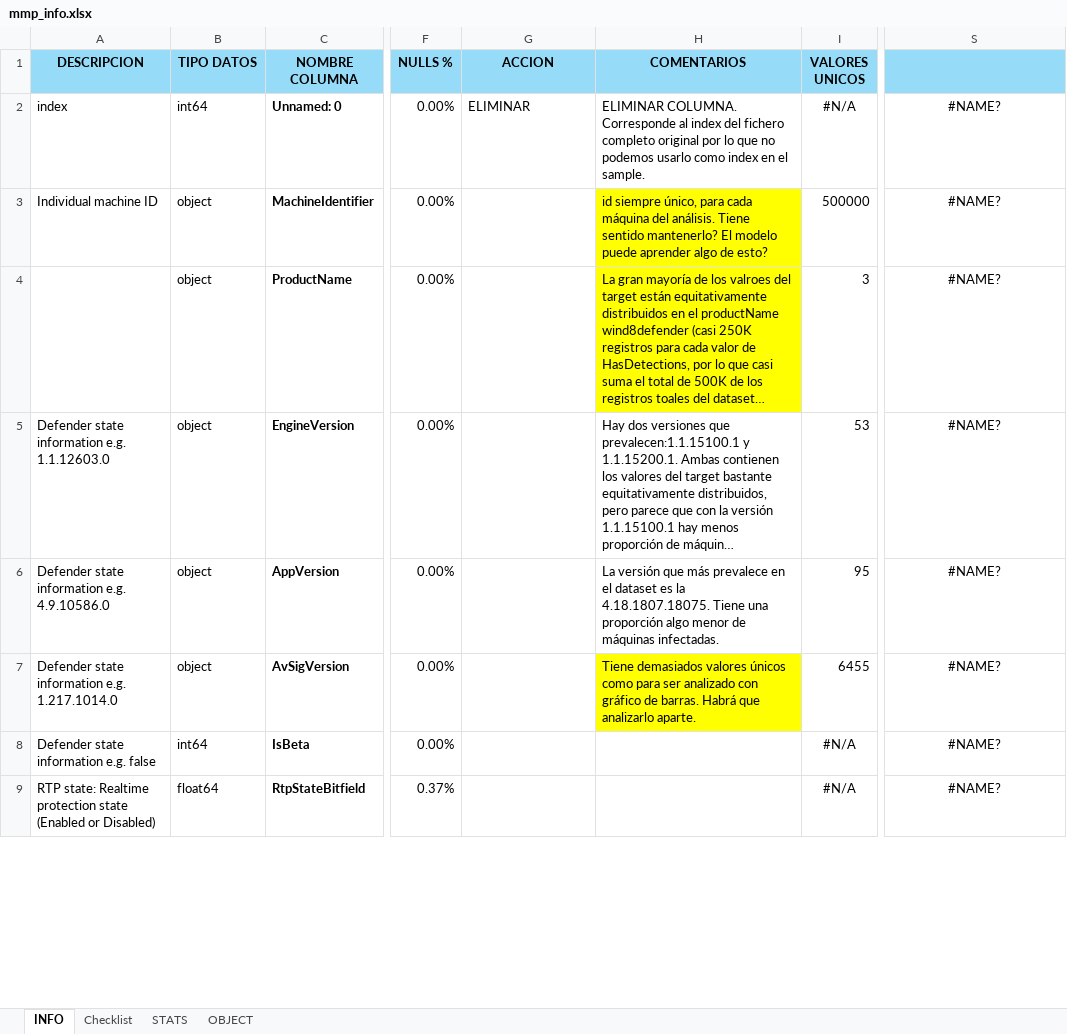
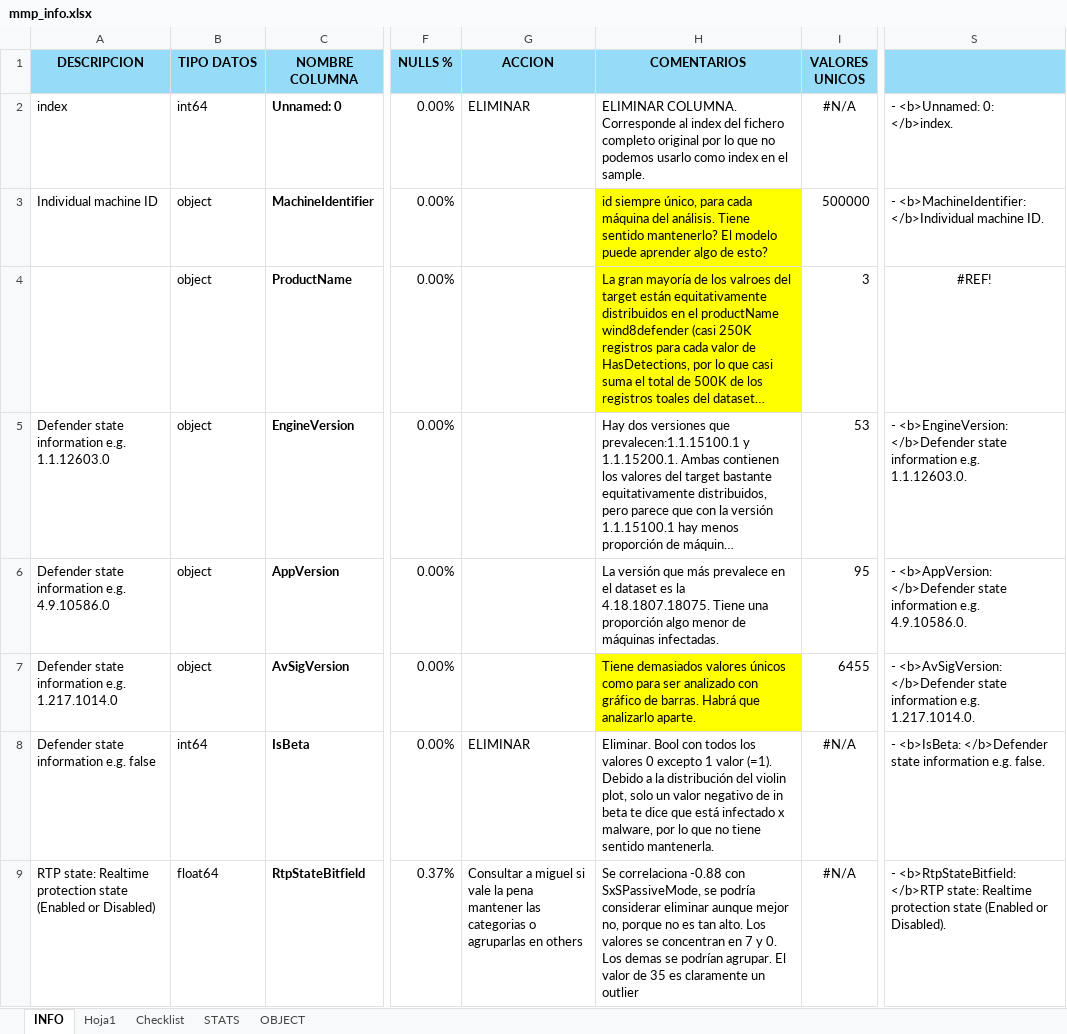
Before and after one commit to Orlan-138/Entregable_MMP, an Excel workbook: mmp_info.xlsx, sheet INFO, drawn as a sheet; only a part is shown, gaps mark what is left out; long unchanged cells end in …; values as stored, in another font and other column widths than the file's, no borders; the diff covers the shown part only; the diff names each change by its address in the sheet, - before the commit and + after, or states it on an @@ line.

Commit message:
updated excel con numericas

```diff
--- a/mmp_info.xlsx (sheet INFO)
+++ b/mmp_info.xlsx (sheet INFO)
+sheet tab: Hoja1
-S2: #NAME?
+S2: - <b>Unnamed: 0: </b>index.
-S2:S3 alignment: center
+S2:S3 alignment: left
-S3: #NAME?
+S3: - <b>MachineIdentifier: </b>Individual machine ID.
-S4: #NAME?
+S4: #REF!
-S5: #NAME?
+S5: - <b>EngineVersion: </b>Defender state information e.g. 1.1.12603.0.
-S5:S9 alignment: center
+S5:S9 alignment: left
-S6: #NAME?
+S6: - <b>AppVersion: </b>Defender state information e.g. 4.9.10586.0.
-S7: #NAME?
+S7: - <b>AvSigVersion: </b>Defender state information e.g. 1.217.1014.0.
-G8 (ACCION): (empty)
+G8 (ACCION): ELIMINAR
-H8 (COMENTARIOS): (empty)
+H8 (COMENTARIOS): Eliminar. Bool con todos los valores 0 excepto 1 valor (=1). Debido a la distribución del violin plot, solo un valor negativo de in beta te dice que está infectado x malware, por lo que no tiene sentido mantenerla.
-S8: #NAME?
+S8: - <b>IsBeta: </b>Defender state information e.g. false.
-G9 (ACCION): (empty)
+G9 (ACCION): Consultar a miguel si vale la pena mantener las categorias o agruparlas en others
-H9 (COMENTARIOS): (empty)
+H9 (COMENTARIOS): Se correlaciona -0.88 con SxSPassiveMode, se podría considerar eliminar aunque mejor no, porque no es tan alto. Los valores se concentran en 7 y 0. Los demas se podrían agrupar. El valor de 35 es claramente un outlier
-S9: #NAME?
+S9: - <b>RtpStateBitfield: </b>RTP state: Realtime protection state (Enabled or Disabled).
```
Also changed, not shown: 100 edited cells and cell formats elsewhere in this sheet, charts or pictures.
